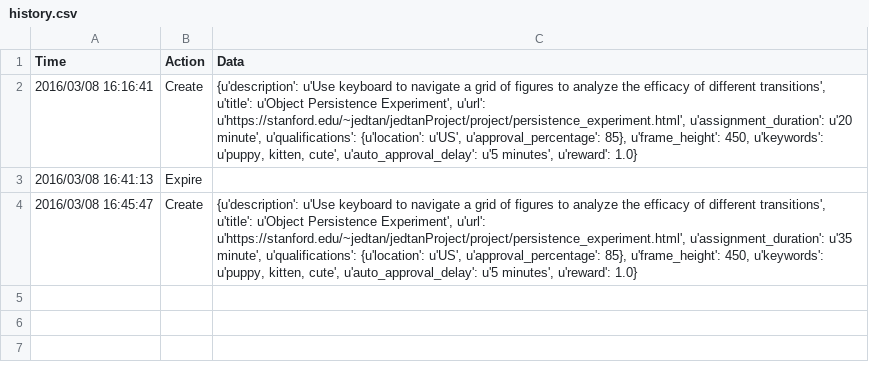
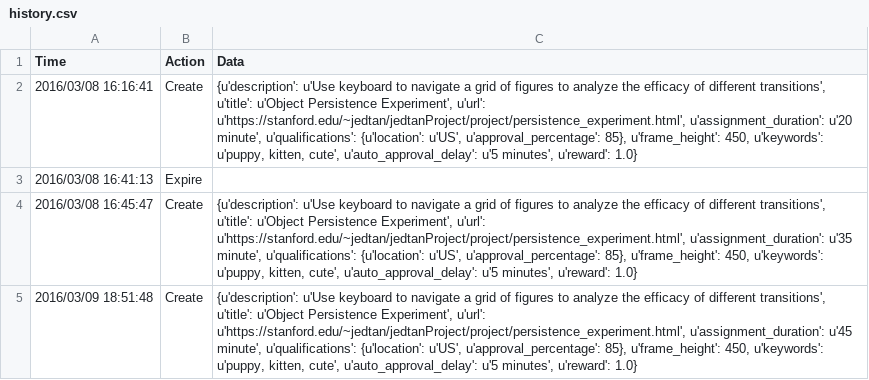
Before and after one commit to StanfordPsych254/jedtanProject, a CSV file: project/mturk/history.csv, drawn as a sheet.

```diff
--- a/project/mturk/history.csv
+++ b/project/mturk/history.csv
@@ -4 +4,2 @@ Time,Action,Data
 2016/03/08 16:45:47,Create,"{u'description': u'Use keyboard to navigate a grid of figures to analyze the efficacy of different transitions', u'title': u'Object Persistence Experiment', u'url': u'https://stanford.edu/~jedtan/jedtanProject/project/persistence_experiment.html', u'assignment_duration': u'35 minute', u'qualifications': {u'location': u'US', u'approval_percentage': 85}, u'frame_height': 450, u'keywords': u'puppy, kitten, cute', u'auto_approval_delay': u'5 minutes', u'reward': 1.0}"
+2016/03/09 18:51:48,Create,"{u'description': u'Use keyboard to navigate a grid of figures to analyze the efficacy of different transitions', u'title': u'Object Persistence Experiment', u'url': u'https://stanford.edu/~jedtan/jedtanProject/project/persistence_experiment.html', u'assignment_duration': u'45 minute', u'qualifications': {u'location': u'US', u'approval_percentage': 85}, u'frame_height': 450, u'keywords': u'puppy, kitten, cute', u'auto_approval_delay': u'5 minutes', u'reward': 1.0}"
```
Also changed, not shown: 4 other files.
